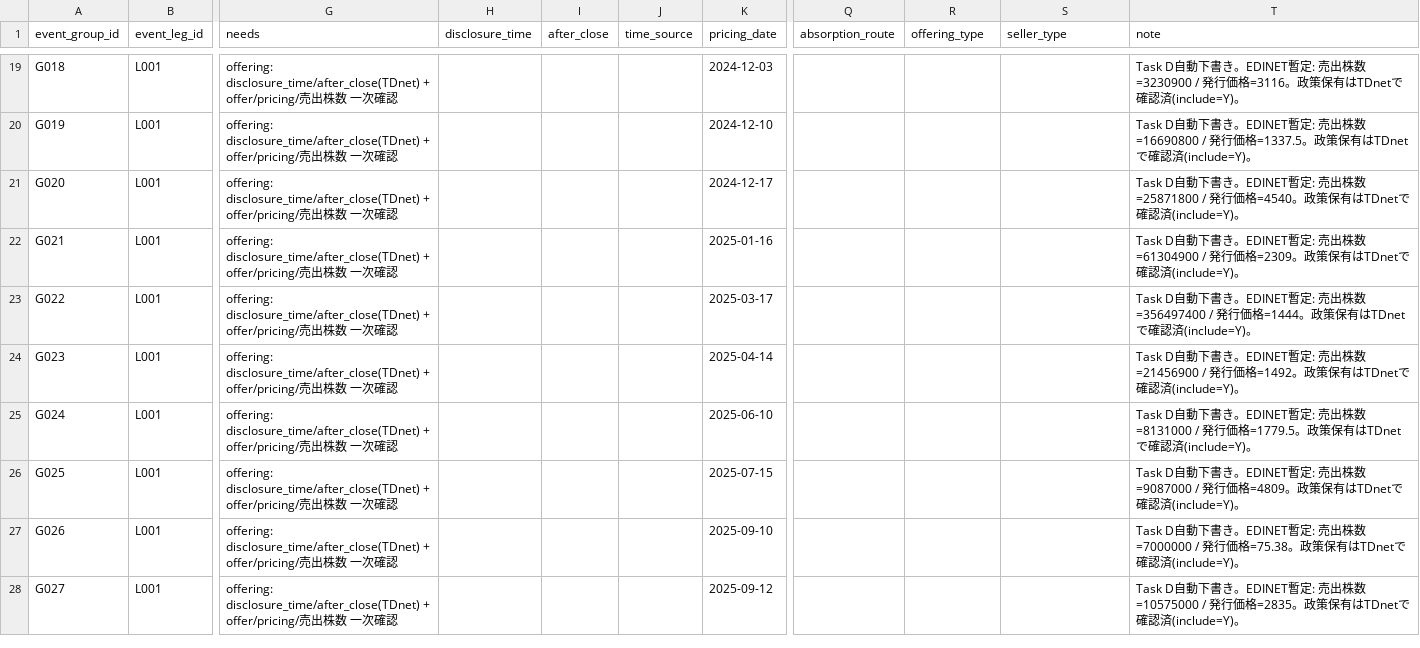
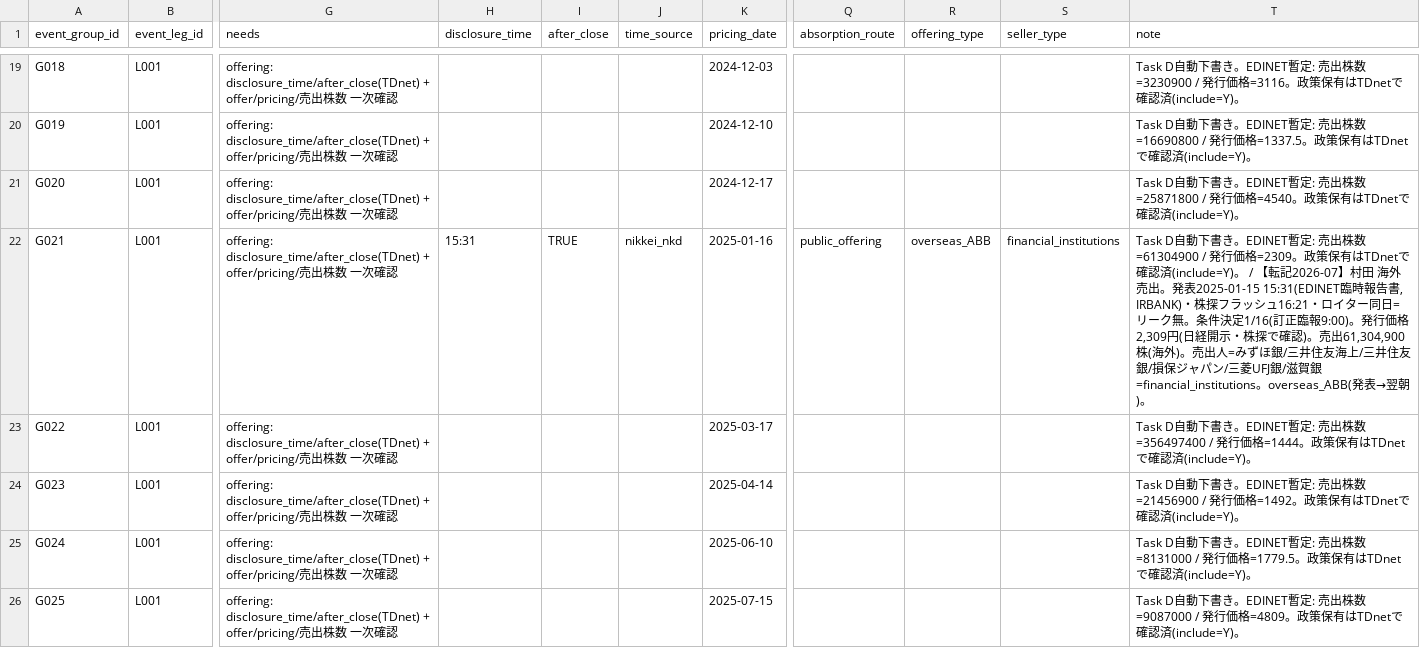
Before and after one commit to yuitokyouni/financial-abm-lab, a CSV file: unwind-tape/transcription/disclosure_transcription.csv, drawn as a sheet; only a part is shown, gaps mark what is left out; the shorter side is filled out with more unchanged rows; the diff names each change by its address in the sheet, - before the commit and + after, or states it on an @@ line.

```diff
--- a/unwind-tape/transcription/disclosure_transcription.csv
+++ b/unwind-tape/transcription/disclosure_transcription.csv
-H22 (disclosure_time): (empty)
+H22 (disclosure_time): 15:31
-I22 (after_close): (empty)
+I22 (after_close): TRUE
-J22 (time_source): (empty)
+J22 (time_source): nikkei_nkd
-Q22 (absorption_route): (empty)
+Q22 (absorption_route): public_offering
-R22 (offering_type): (empty)
+R22 (offering_type): overseas_ABB
-S22 (seller_type): (empty)
+S22 (seller_type): financial_institutions
-T22 (note): …認済(include=Y)。
+T22 (note): …認済(include=Y)。 / 【転記2026-07】村田 海外売出。発表2025-01-15 15:31(EDINET臨時報告書, IRBANK)・株探フラッシュ16:21・ロイター同日=リーク無。条件決定1/16(訂正臨報9:00)。発行価格2,309円(日経開示・株探で確認)。売出61,304,900株(海外)。売出人=みずほ銀/三井住友海上/三井住友銀/損保ジャパン/三菱UFJ銀/滋賀銀=financial_institutions。overseas_ABB(発表→翌朝)。
```
Also changed, not shown: unwind-tape/data/parsed/tape/groups.csv, unwind-tape/data/parsed/tape/legs.csv, 3 other files.
